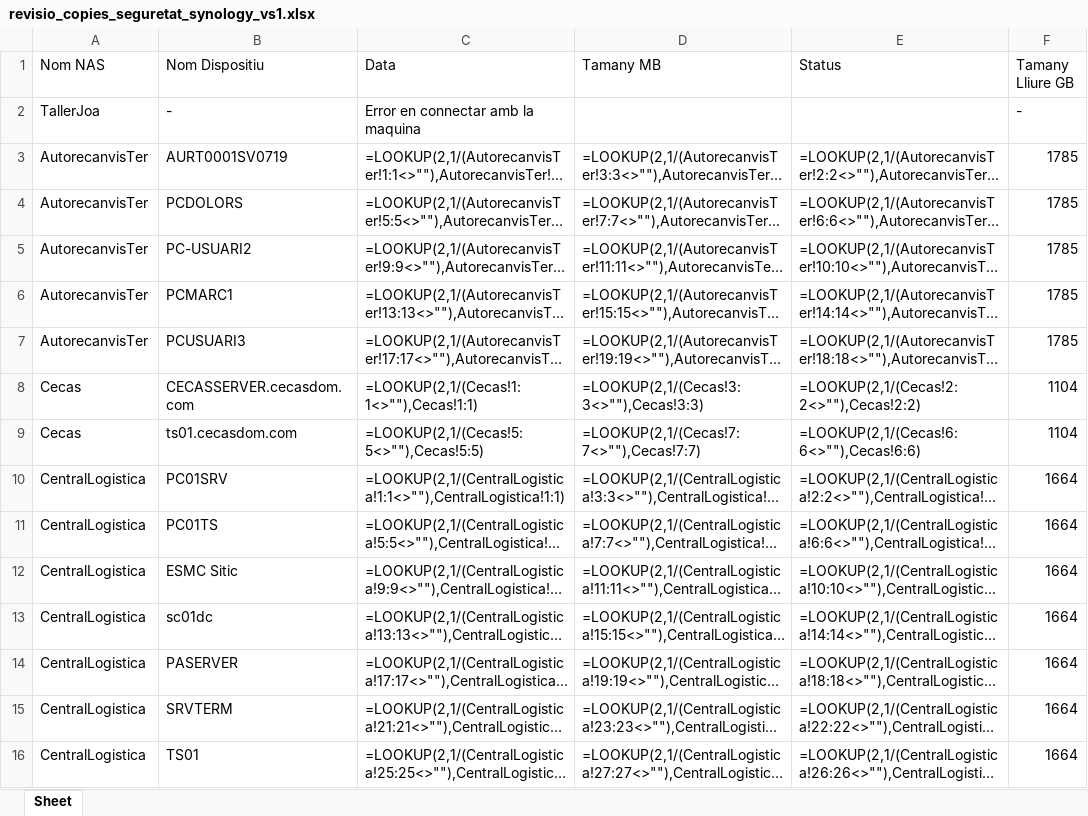
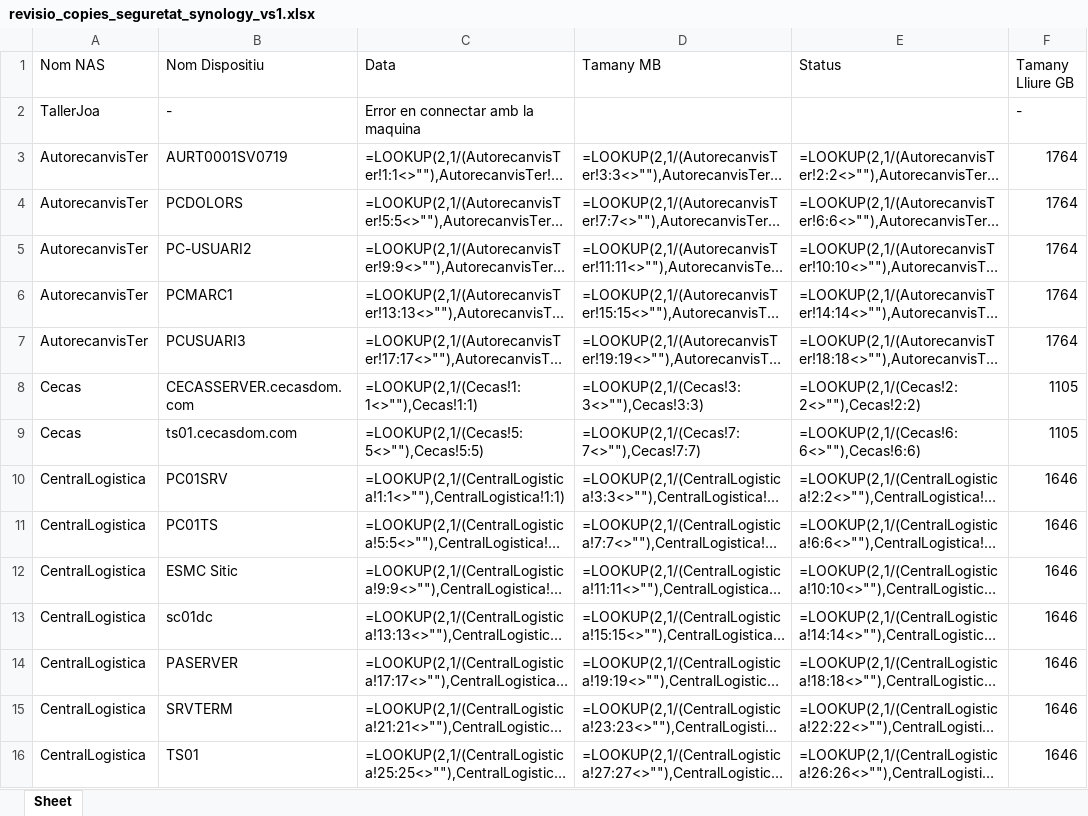
Before and after one commit to NilPujolPorta/Synology_API-NPP, an Excel workbook: revisio_copies_seguretat_synology_vs1.xlsx, sheet Sheet, drawn as a sheet; only a part is shown; long unchanged cells end in …; values as stored, in another font and other column widths than the file's, no borders; formulas without a stored value are shown as written; conditional formats and table styles not drawn; the diff covers the shown part only; the diff names each change by its address in the sheet, - before the commit and + after, or states it on an @@ line.

```diff
--- a/revisio_copies_seguretat_synology_vs1.xlsx (sheet Sheet)
+++ b/revisio_copies_seguretat_synology_vs1.xlsx (sheet Sheet)
-F3:F7 (Tamany Lliure GB): 1785
+F3:F7 (Tamany Lliure GB): 1764
-F8:F9 (Tamany Lliure GB): 1104
+F8:F9 (Tamany Lliure GB): 1105
-F10:F16 (Tamany Lliure GB): 1664
+F10:F16 (Tamany Lliure GB): 1646
```
Also changed, not shown: 27 added rows, 27 removed rows and 27 edited cells elsewhere in this sheet, 5 other files.
